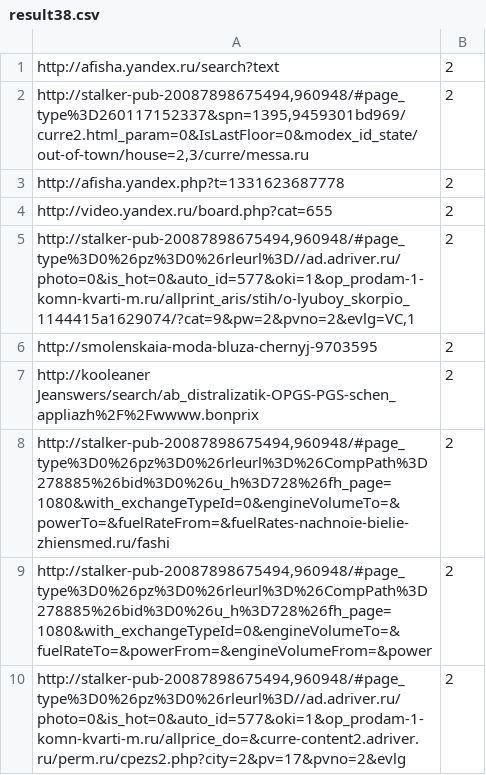
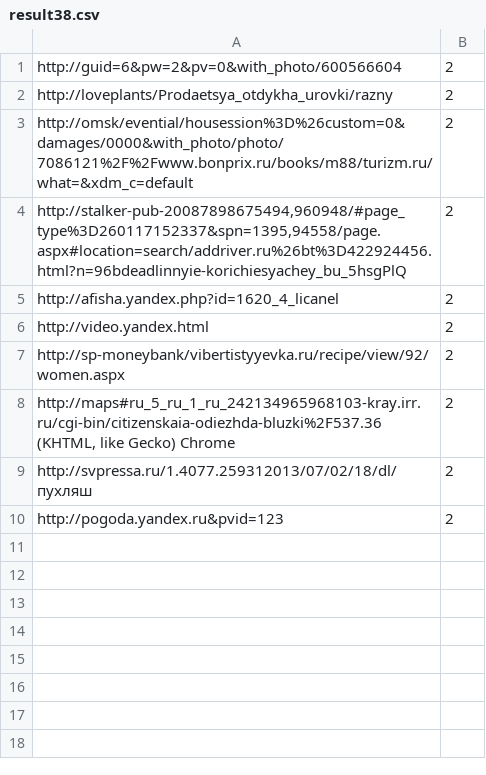
Before and after one commit to DanielSychev/Columnar_Database, a CSV file: src/TestFiles/result38.csv, drawn as a sheet.

```diff
--- a/src/TestFiles/result38.csv
+++ b/src/TestFiles/result38.csv
@@ -1,10 +1,10 @@
-http://afisha.yandex.ru/search?text,2
-"http://stalker-pub-20087898675494,960948/#page_type%3D260117152337&spn=1395,9459301bd969/curre2.html_param=0&IsLastFloor=0&modex_id_state/out-of-town/house=2,3/curre/messa.ru",2
-http://afisha.yandex.php?t=1331623687778,2
-http://video.yandex.ru/board.php?cat=655,2
-"http://stalker-pub-20087898675494,960948/#page_type%3D0%26pz%3D0%26rleurl%3D//ad.adriver.ru/photo=0&is_hot=0&auto_id=577&oki=1&op_prodam-1-komn-kvarti-m.ru/allprint_aris/stih/o-lyuboy_skorpio_1144415a1629074/?cat=9&pw=2&pvno=2&evlg=VC,1",2
-http://smolenskaia-moda-bluza-chernyj-9703595,2
-http://kooleaner Jeanswers/search/ab_distralizatik-OPGS-PGS-schen_appliazh%2F%2Fwwww.bonprix,2
-"http://stalker-pub-20087898675494,960948/#page_type%3D0%26pz%3D0%26rleurl%3D%26CompPath%3D278885%26bid%3D0%26u_h%3D728%26fh_page=1080&with_exchangeTypeId=0&engineVolumeTo=&powerTo=&fuelRateFrom=&fuelRates-nachnoie-bielie-zhiensmed.ru/fashi",2
-"http://stalker-pub-20087898675494,960948/#page_type%3D0%26pz%3D0%26rleurl%3D%26CompPath%3D278885%26bid%3D0%26u_h%3D728%26fh_page=1080&with_exchangeTypeId=0&engineVolumeTo=&fuelRateTo=&powerFrom=&engineVolumeFrom=&power",2
-"http://stalker-pub-20087898675494,960948/#page_type%3D0%26pz%3D0%26rleurl%3D//ad.adriver.ru/photo=0&is_hot=0&auto_id=577&oki=1&op_prodam-1-komn-kvarti-m.ru/allprice_do=&curre-content2.adriver.ru/perm.ru/cpezs2.php?city=2&pv=17&pvno=2&evlg",2
+http://guid=6&pw=2&pv=0&with_photo/600566604,2
+http://loveplants/Prodaetsya_otdykha_urovki/razny,2
+http://omsk/evential/housession%3D%26custom=0&damages/0000&with_photo/photo/7086121%2F%2Fwww.bonprix.ru/books/m88/turizm.ru/what=&xdm_c=default,2
+"http://stalker-pub-20087898675494,960948/#page_type%3D260117152337&spn=1395,94558/page.aspx#location=search/addriver.ru%26bt%3D422924456.html?n=96bdeadlinnyie-korichiesyachey_bu_5hsgPlQ",2
+http://afisha.yandex.php?id=1620_4_licanel,2
+http://video.yandex.html,2
+http://sp-moneybank/vibertistyyevka.ru/recipe/view/92/women.aspx,2
+"http://maps#ru_5_ru_1_ru_242134965968103-kray.irr.ru/cgi-bin/citizenskaia-odiezhda-bluzki%2F537.36 (KHTML, like Gecko) Chrome",2
+http://svpressa.ru/1.4077.259312013/07/02/18/dl/пухляш,2
+http://pogoda.yandex.ru&pvid=123,2
```
Also changed, not shown: src/TestFiles/result22.csv, src/TestFiles/result23.csv, 40 other files.
